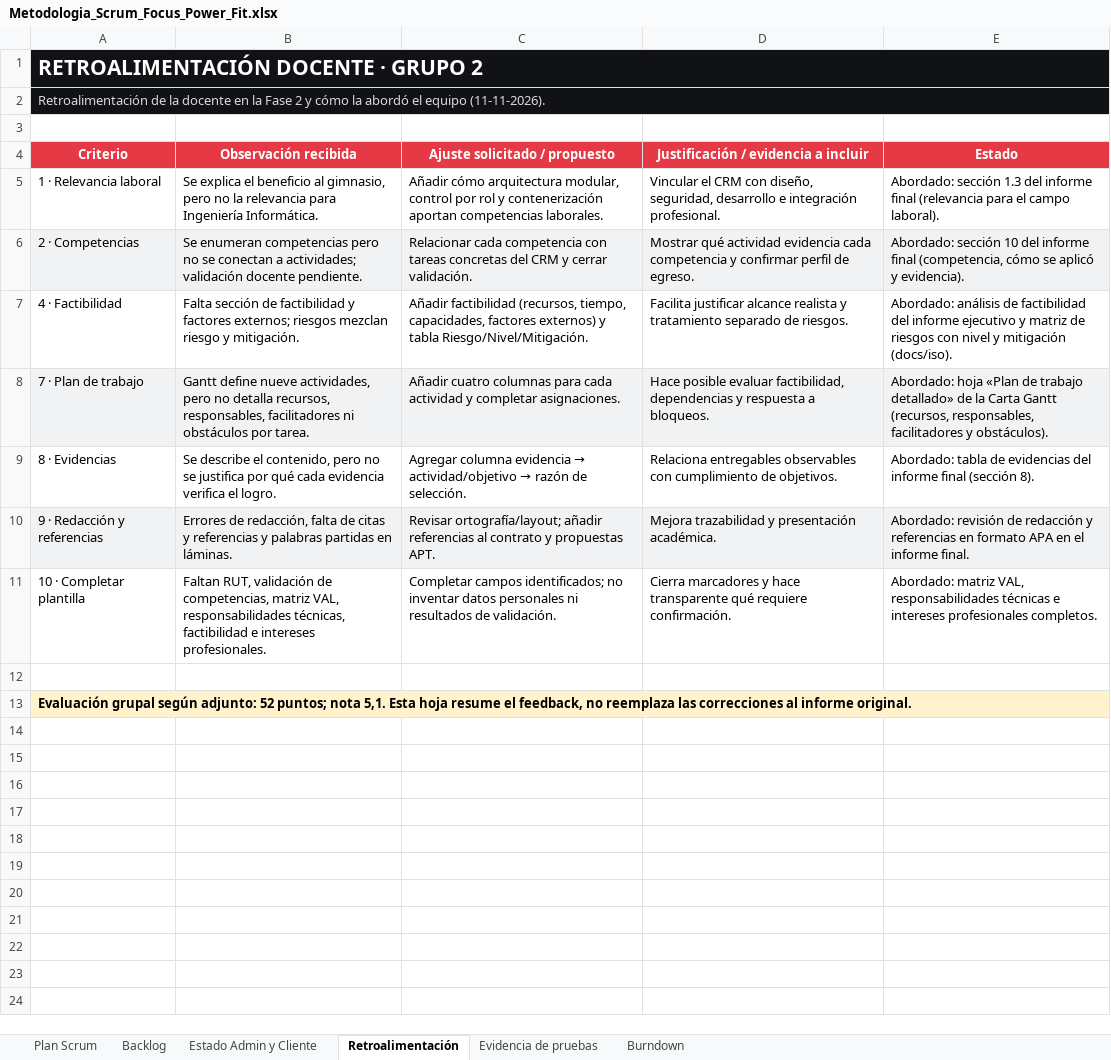
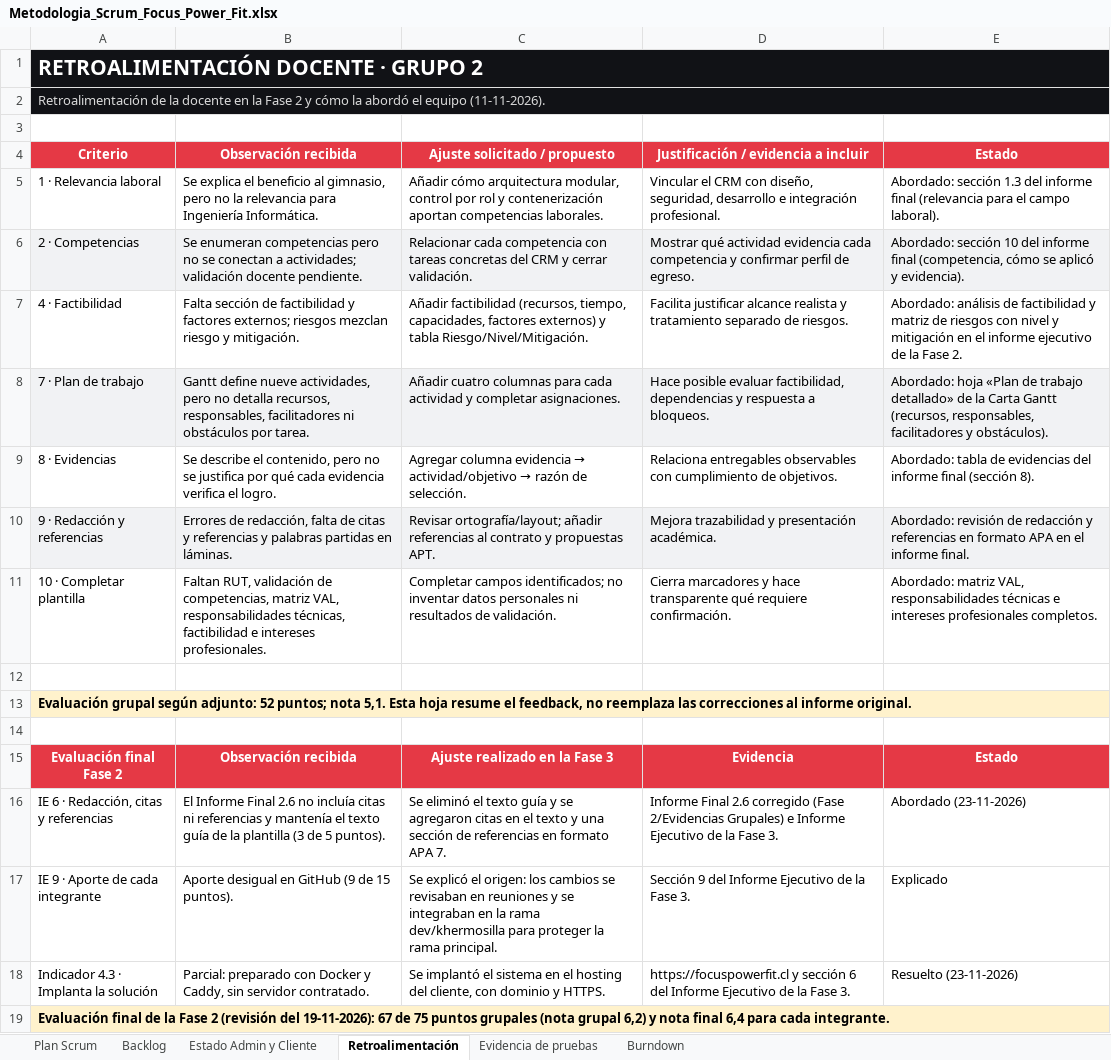
Before and after one commit to katherinehermosilla00/focus-power-fit, an Excel workbook: Documentacion CAPSTONE/Fase 2/Evidencias Proyecto/Evidencias de documentación/Metodologia_Scrum_Focus_Power_Fit.xlsx, sheet Retroalimentación, drawn as a sheet; values as stored, in another font and other column widths than the file's, no borders; the diff names each change by its address in the sheet, - before the commit and + after, or states it on an @@ line.

```diff
--- a/Documentacion CAPSTONE/Fase 2/Evidencias Proyecto/Evidencias de documentación/Metodologia_Scrum_Focus_Power_Fit.xlsx (sheet Retroalimentación)
+++ b/Documentacion CAPSTONE/Fase 2/Evidencias Proyecto/Evidencias de documentación/Metodologia_Scrum_Focus_Power_Fit.xlsx (sheet Retroalimentación)
-E7: …de factibilidad del informe ejecutivo y matriz de riesgos con nivel y mitigación (docs/iso).
+E7: …de factibilidad y matriz de riesgos con nivel y mitigación en el informe ejecutivo de la Fase 2.
+row 14: (empty)
+row 15: Evaluación final Fase 2 | Observación recibida | Ajuste realizado en la Fase 3 | Evidencia | Estado
+row 16: IE 6 · Redacción, citas y referencias | El Informe Final 2.6 no incluía citas ni referencias y mantenía el texto guía de la plantilla (3 de 5 puntos). | Se eliminó el texto guía y se agregaron citas en el texto y una sección de referencias en formato APA 7. | Informe Final 2.6 corregido (Fase 2/Evidencias Grupales) e Informe Ejecutivo de la Fase 3. | Abordado (23-11-2026)
+row 17: IE 9 · Aporte de cada integrante | Aporte desigual en GitHub (9 de 15 puntos). | Se explicó el origen: los cambios se revisaban en reuniones y se integraban en la rama dev/khermosilla para proteger la rama principal. | Sección 9 del Informe Ejecutivo de la Fase 3. | Explicado
+row 18: Indicador 4.3 · Implanta la solución | Parcial: preparado con Docker y Caddy, sin servidor contratado. | Se implantó el sistema en el hosting del cliente, con dominio y HTTPS. | https://focuspowerfit.cl y sección 6 del Informe Ejecutivo de la Fase 3. | Resuelto (23-11-2026)
+row 19: Evaluación final de la Fase 2 (revisión del 19-11-2026): 67 de 75 puntos grupales (nota grupal 6,2) y nota final 6,4 para cada integrante.
```
Also changed, not shown: sheet Backlog, sheet Evidencia de pruebas, sheet Plan Scrum, sheet Burndown, sheet Estado Admin y Cliente, charts or pictures, Documentacion CAPSTONE/Fase 2/Evidencias Proyecto/Evidencias de documentación/Carta_Gantt_Focus_Power_Fit.xlsx, 1 other file.
